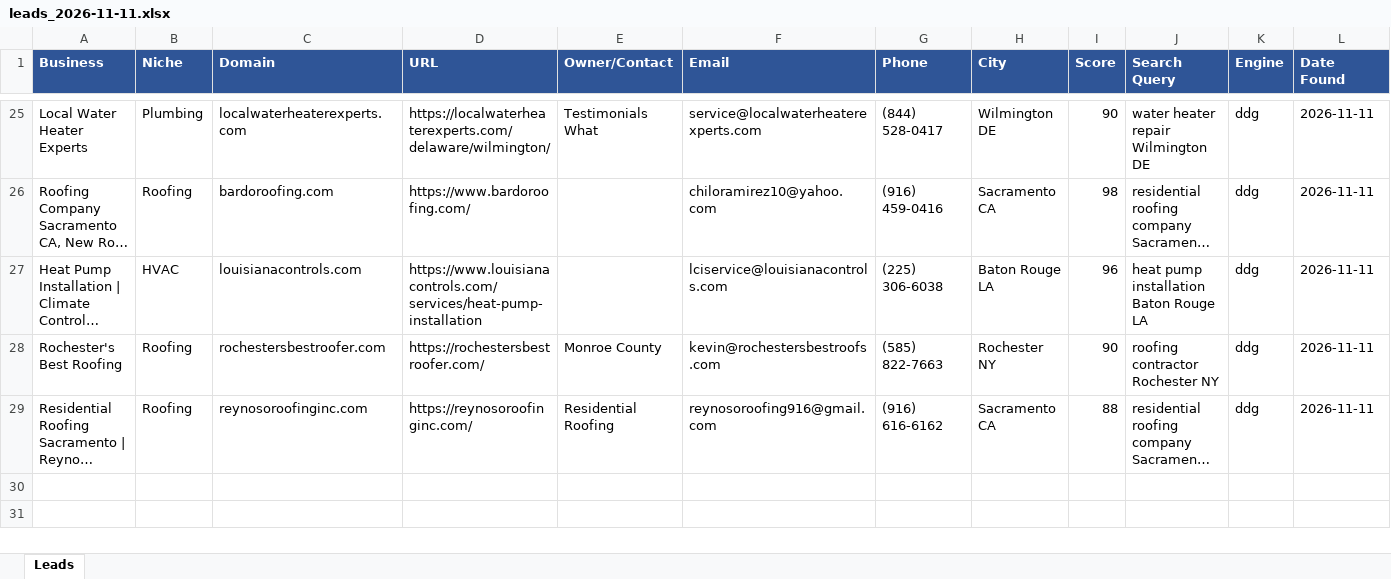
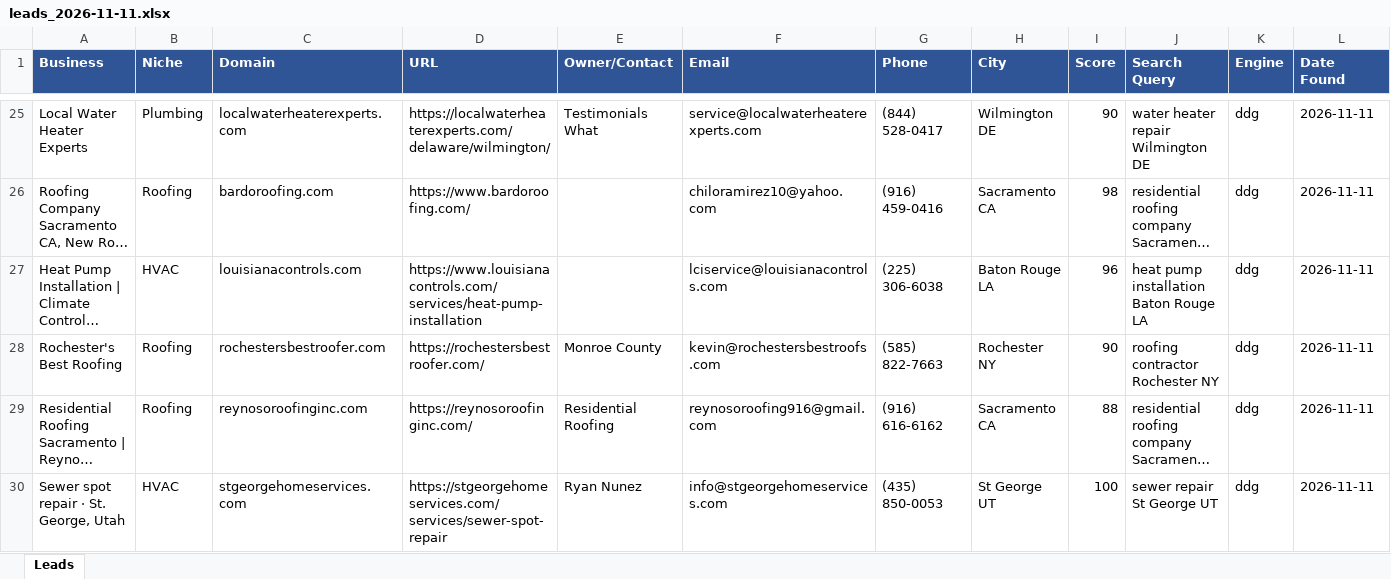
Before and after one commit to calvinbrink-create/Lead-Generation-, an Excel workbook: output/leads_2026-11-11.xlsx, sheet Leads, drawn as a sheet; only a part is shown, gaps mark what is left out; long unchanged cells end in …; values as stored, in another font and other column widths than the file's, no borders; the diff names each change by its address in the sheet, - before the commit and + after, or states it on an @@ line.

Commit message:
Leads: 2026-11-11 16:21 UTC (cycle 16)

```diff
--- a/output/leads_2026-11-11.xlsx (sheet Leads)
+++ b/output/leads_2026-11-11.xlsx (sheet Leads)
+row 30: Sewer spot repair · St. George, Utah | HVAC | stgeorgehomeservices.com | https://stgeorgehomeservices.com/services/sewer-spot-repair | Ryan Nunez | info@stgeorgehomeservices.com | (435) 850-0053 | St George UT | 100 | sewer repair St George UT | ddg | 2026-11-11
```
Also changed, not shown: 2 other files.
